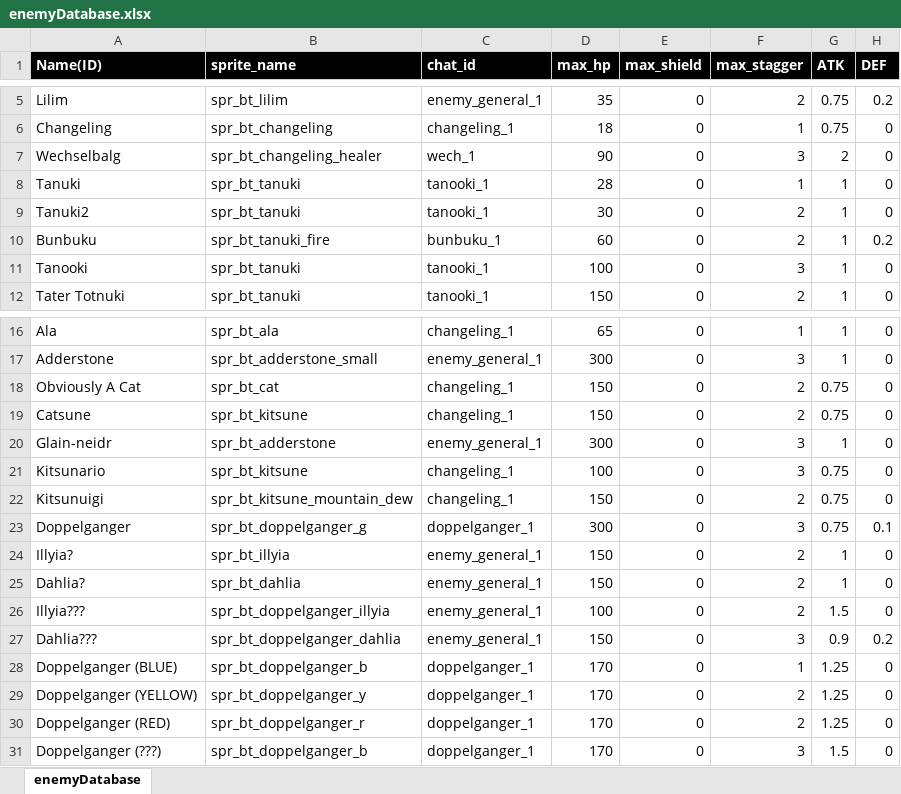
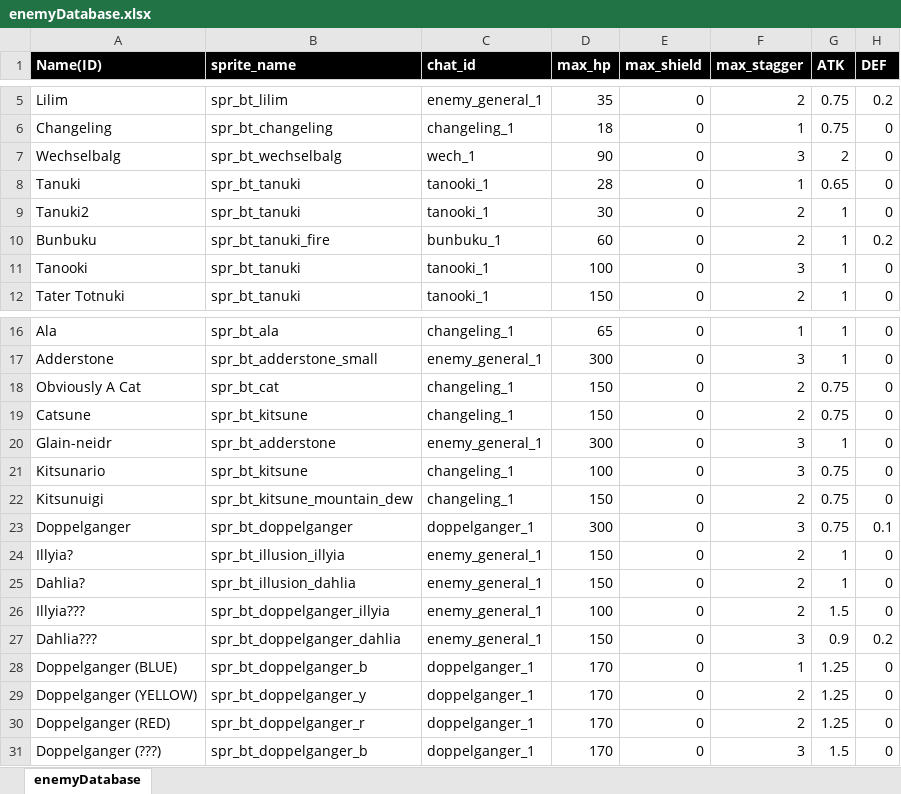
Before and after one commit to Fangee/typocrypha, an Excel workbook: Typocrypha/Assets/excel/enemyDatabase.xlsx, sheet enemyDatabase, drawn as a sheet; only a part is shown, gaps mark what is left out; values as stored, in another font and other column widths than the file's, no borders; the diff names each change by its address in the sheet, - before the commit and + after, or states it on an @@ line.

```diff
--- a/Typocrypha/Assets/excel/enemyDatabase.xlsx (sheet enemyDatabase)
+++ b/Typocrypha/Assets/excel/enemyDatabase.xlsx (sheet enemyDatabase)
-B7 (sprite_name): spr_bt_changeling_healer
+B7 (sprite_name): spr_bt_wechselbalg
-G8 (ATK): 1
+G8 (ATK): 0.65
-B23 (sprite_name): spr_bt_doppelganger_g
+B23 (sprite_name): spr_bt_doppelganger
-B24 (sprite_name): spr_bt_illyia
+B24 (sprite_name): spr_bt_illusion_illyia
-B25 (sprite_name): spr_bt_dahlia
+B25 (sprite_name): spr_bt_illusion_dahlia
```
Also changed, not shown: 2 other files.
